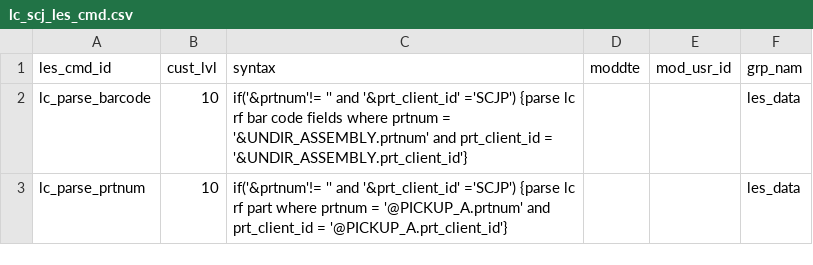
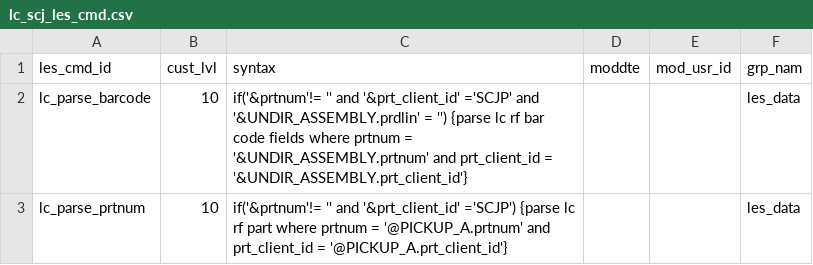
Before and after one commit to Starware/stw-kn-gb01-dev, a CSV file: les/db/data/load/base/safetoload/les_cmd/lc_scj_les_cmd.csv, drawn as a sheet.

Commit message:
SMB-4269 SCJP - FRS 2D Barcodes

```diff
--- a/les/db/data/load/base/safetoload/les_cmd/lc_scj_les_cmd.csv
+++ b/les/db/data/load/base/safetoload/les_cmd/lc_scj_les_cmd.csv
@@ -1,3 +1,3 @@
 les_cmd_id,cust_lvl,syntax,moddte,mod_usr_id,grp_nam
-lc_parse_barcode,10,"if('&prtnum'!= '' and '&prt_client_id' ='SCJP') {parse lc rf bar code fields where prtnum = '&UNDIR_ASSEMBLY.prtnum' and  prt_client_id = '&UNDIR_ASSEMBLY.prt_client_id'}",,,les_data
+lc_parse_barcode,10,"if('&prtnum'!= '' and '&prt_client_id' ='SCJP' and '&UNDIR_ASSEMBLY.prdlin' = '') {parse lc rf bar code fields where prtnum = '&UNDIR_ASSEMBLY.prtnum' and  prt_client_id = '&UNDIR_ASSEMBLY.prt_client_id'}",,,les_data
 lc_parse_prtnum,10,"if('&prtnum'!= '' and '&prt_client_id' ='SCJP') {parse lc rf part where prtnum = '@PICKUP_A.prtnum' and  prt_client_id = '@PICKUP_A.prt_client_id'}",,,les_data
```
Also changed, not shown: 1 other file.
